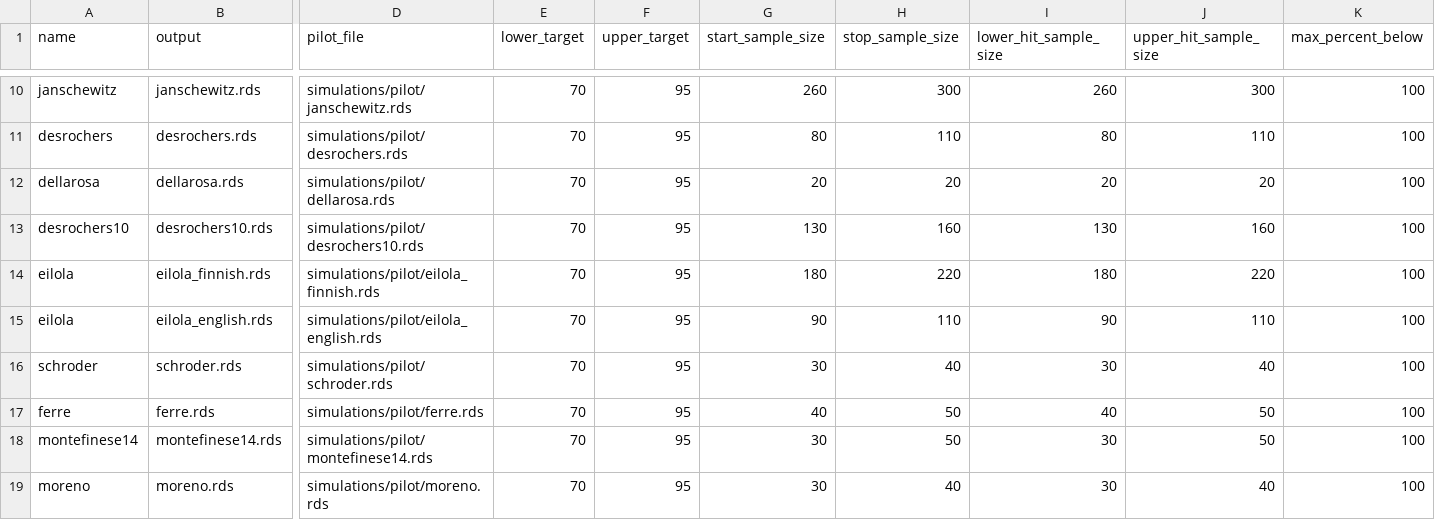
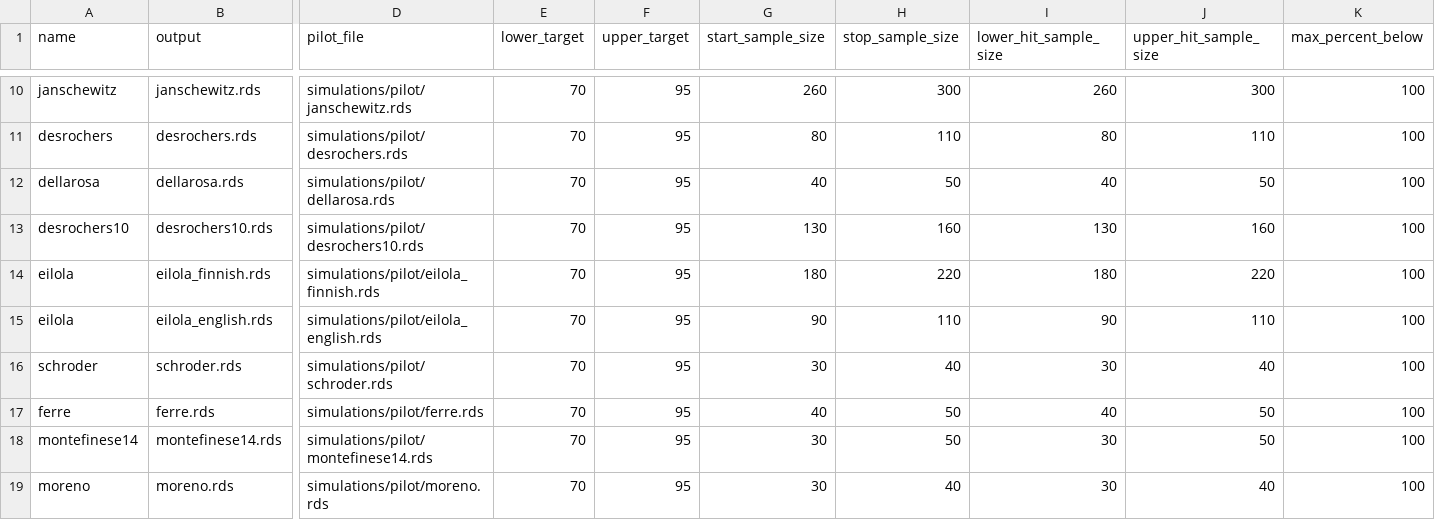
Before and after one commit to doomlab/Familiarity-AIPE, a CSV file: simulations/pilot/pilot_grid_manifest.csv, drawn as a sheet; only a part is shown, gaps mark what is left out; the diff names each change by its address in the sheet, - before the commit and + after, or states it on an @@ line.

```diff
--- a/simulations/pilot/pilot_grid_manifest.csv
+++ b/simulations/pilot/pilot_grid_manifest.csv
-G12 (start_sample_size): 20
+G12 (start_sample_size): 40
-H12 (stop_sample_size): 20
+H12 (stop_sample_size): 50
-I12 (lower_hit_sample_size): 20
+I12 (lower_hit_sample_size): 40
-J12 (upper_hit_sample_size): 20
+J12 (upper_hit_sample_size): 50
```
Also changed, not shown: data/2010_DellaRosa_BRM.csv, 6 other files.
